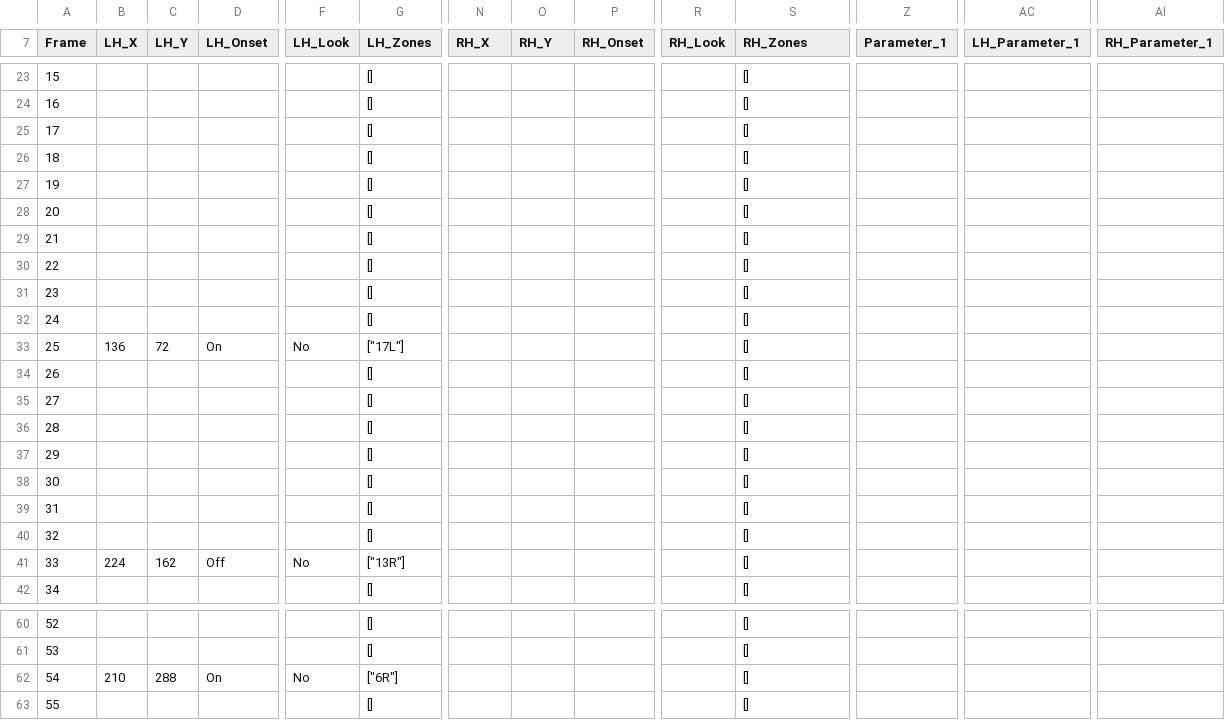
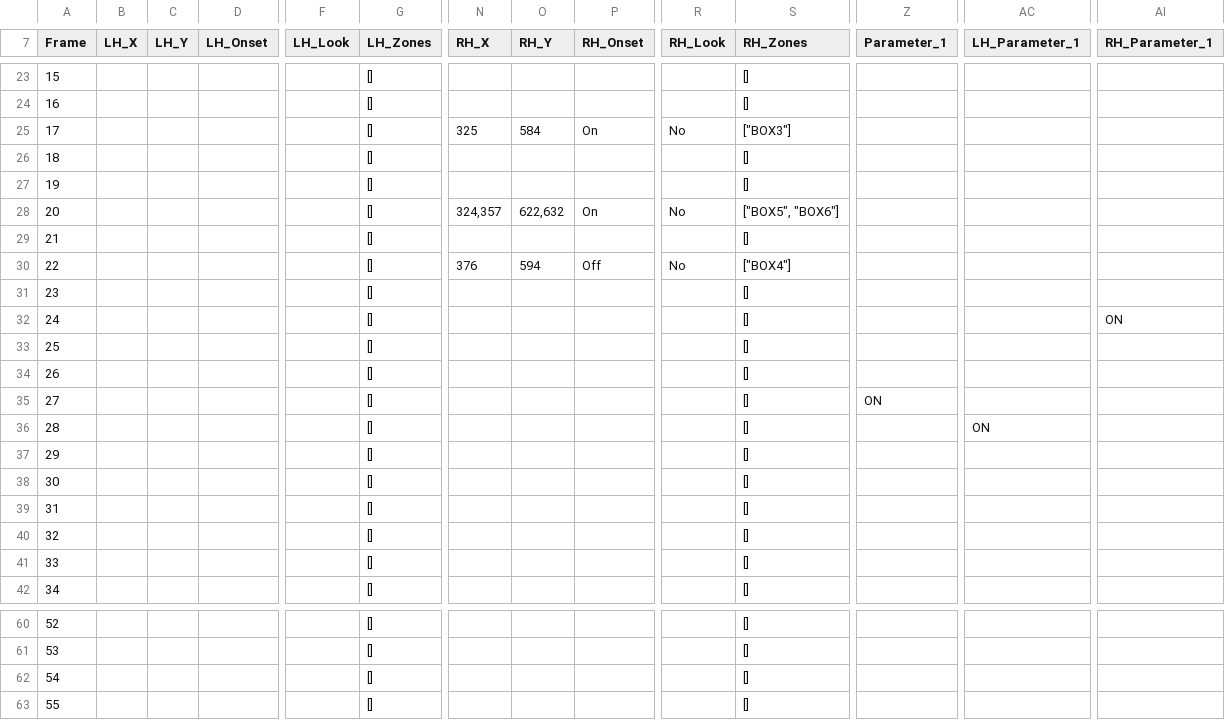
Before and after one commit to ctu-vras/touch-coder, a CSV file: Labeled_data/cat3_mp4/export/cat3_mp4_export.csv, drawn as a sheet; only a part is shown, gaps mark what is left out; the diff covers the shown part only; the diff names each change by its address in the sheet, - before the commit and + after, or states it on an @@ line.

```diff
--- a/Labeled_data/cat3_mp4/export/cat3_mp4_export.csv
+++ b/Labeled_data/cat3_mp4/export/cat3_mp4_export.csv
-N25 (RH_X): (empty)
+N25 (RH_X): 325
-O25 (RH_Y): (empty)
+O25 (RH_Y): 584
-P25 (RH_Onset): (empty)
+P25 (RH_Onset): On
-R25 (RH_Look): (empty)
+R25 (RH_Look): No
-S25 (RH_Zones): []
+S25 (RH_Zones): ["BOX3"]
-N28 (RH_X): (empty)
+N28 (RH_X): 324,357
-O28 (RH_Y): (empty)
+O28 (RH_Y): 622,632
-P28 (RH_Onset): (empty)
+P28 (RH_Onset): On
-R28 (RH_Look): (empty)
+R28 (RH_Look): No
-S28 (RH_Zones): []
+S28 (RH_Zones): ["BOX5", "BOX6"]
-N30 (RH_X): (empty)
+N30 (RH_X): 376
-O30 (RH_Y): (empty)
+O30 (RH_Y): 594
-P30 (RH_Onset): (empty)
+P30 (RH_Onset): Off
-R30 (RH_Look): (empty)
+R30 (RH_Look): No
-S30 (RH_Zones): []
+S30 (RH_Zones): ["BOX4"]
-AI32 (RH_Parameter_1): (empty)
+AI32 (RH_Parameter_1): ON
-B33 (LH_X): 136
+B33 (LH_X): (empty)
-C33 (LH_Y): 72
+C33 (LH_Y): (empty)
-D33 (LH_Onset): On
+D33 (LH_Onset): (empty)
-F33 (LH_Look): No
+F33 (LH_Look): (empty)
-G33 (LH_Zones): ["17L"]
+G33 (LH_Zones): []
-Z35 (Parameter_1): (empty)
+Z35 (Parameter_1): ON
-AC36 (LH_Parameter_1): (empty)
+AC36 (LH_Parameter_1): ON
-B41 (LH_X): 224
+B41 (LH_X): (empty)
-C41 (LH_Y): 162
+C41 (LH_Y): (empty)
-D41 (LH_Onset): Off
+D41 (LH_Onset): (empty)
-F41 (LH_Look): No
+F41 (LH_Look): (empty)
-G41 (LH_Zones): ["13R"]
+G41 (LH_Zones): []
-B62 (LH_X): 210
+B62 (LH_X): (empty)
-C62 (LH_Y): 288
+C62 (LH_Y): (empty)
-D62 (LH_Onset): On
+D62 (LH_Onset): (empty)
-F62 (LH_Look): No
+F62 (LH_Look): (empty)
-G62 (LH_Zones): ["6R"]
+G62 (LH_Zones): []
```
Also changed, not shown: 60 edited cells elsewhere in this file, 4 other files.
